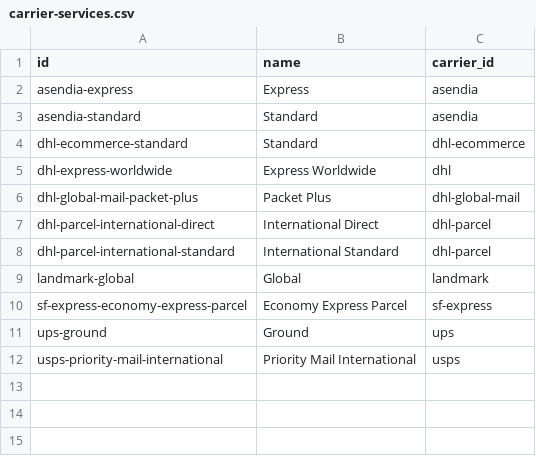
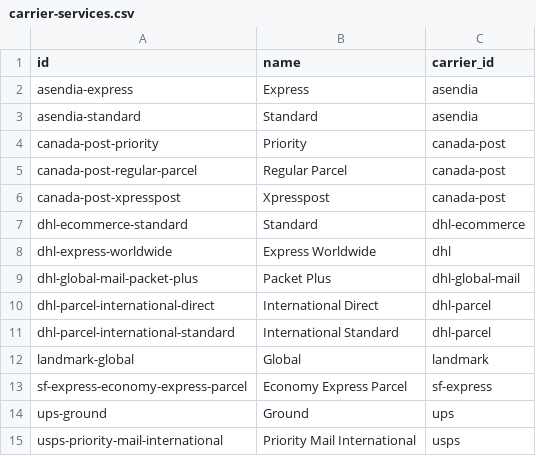
Before and after one commit to flowcommerce/json-reference, a CSV file: data/original/carrier-services.csv, drawn as a sheet; the diff names each change by its address in the sheet, - before the commit and + after, or states it on an @@ line.

Commit message:
Add canada post

```diff
--- a/data/original/carrier-services.csv
+++ b/data/original/carrier-services.csv
+row 4: canada-post-priority | Priority | canada-post
+row 5: canada-post-regular-parcel | Regular Parcel | canada-post
+row 6: canada-post-xpresspost | Xpresspost | canada-post
```
Also changed, not shown: data/original/carriers.csv, 4 other files.
